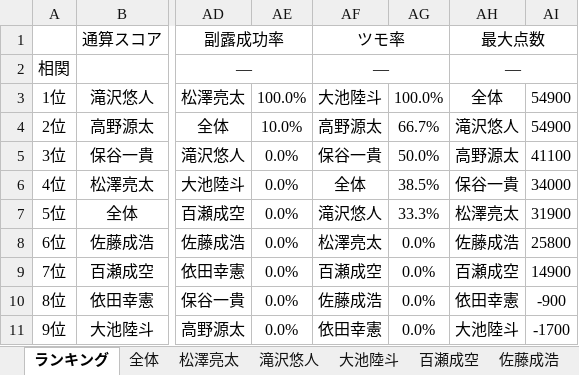
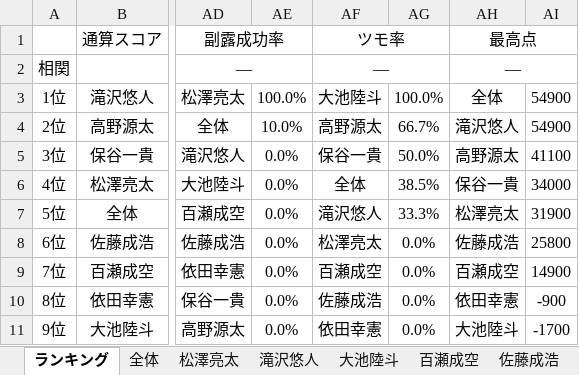
Before and after one commit to daicho/mahjong-club, an Excel workbook: 成績管理システム/成績.xlsm, sheet ランキング, drawn as a sheet; only a part is shown, gaps mark what is left out; values as stored, in another font and other column widths than the file's, no borders; charts and pictures not drawn; the diff names each change by its address in the sheet, - before the commit and + after, or states it on an @@ line.

Commit message:
最大点数→最高点に変更

```diff
--- a/成績管理システム/成績.xlsm (sheet ランキング)
+++ b/成績管理システム/成績.xlsm (sheet ランキング)
-AH1: 最大点数
+AH1: 最高点
```
Also changed, not shown: sheet 全体, sheet 佐藤成浩, sheet 滝沢悠人, sheet 保谷一貴, sheet 百瀬成空, sheet 松澤亮太, 3 more sheets, formulas that keep their value, charts or pictures, 10 other files.
